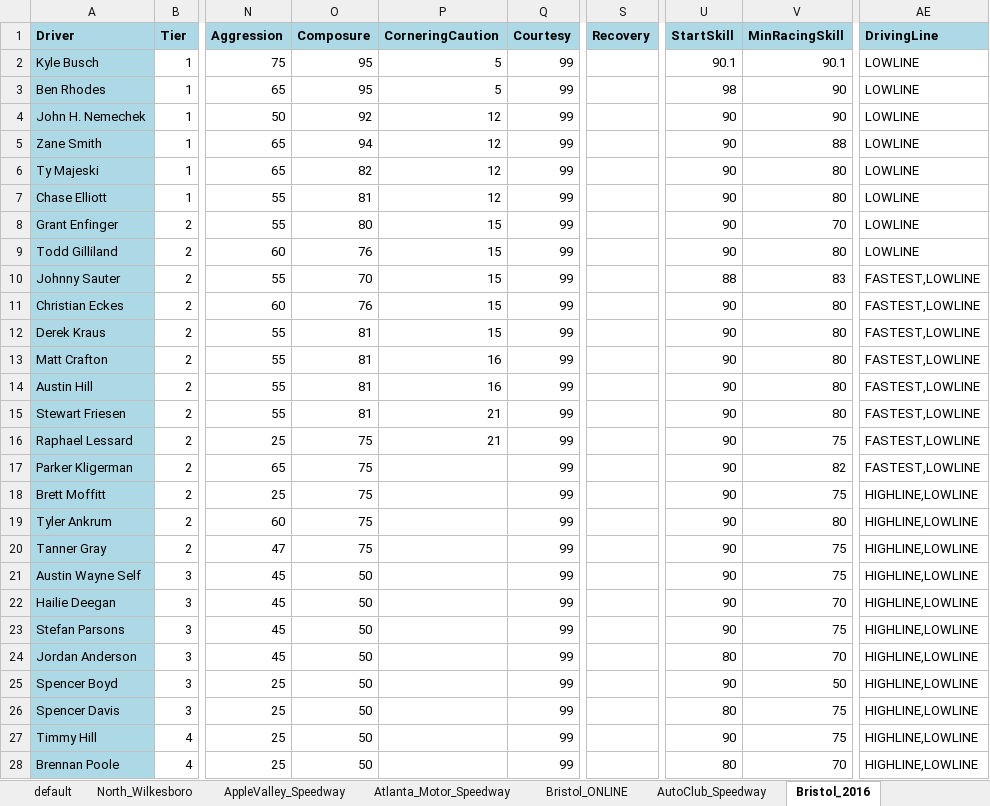
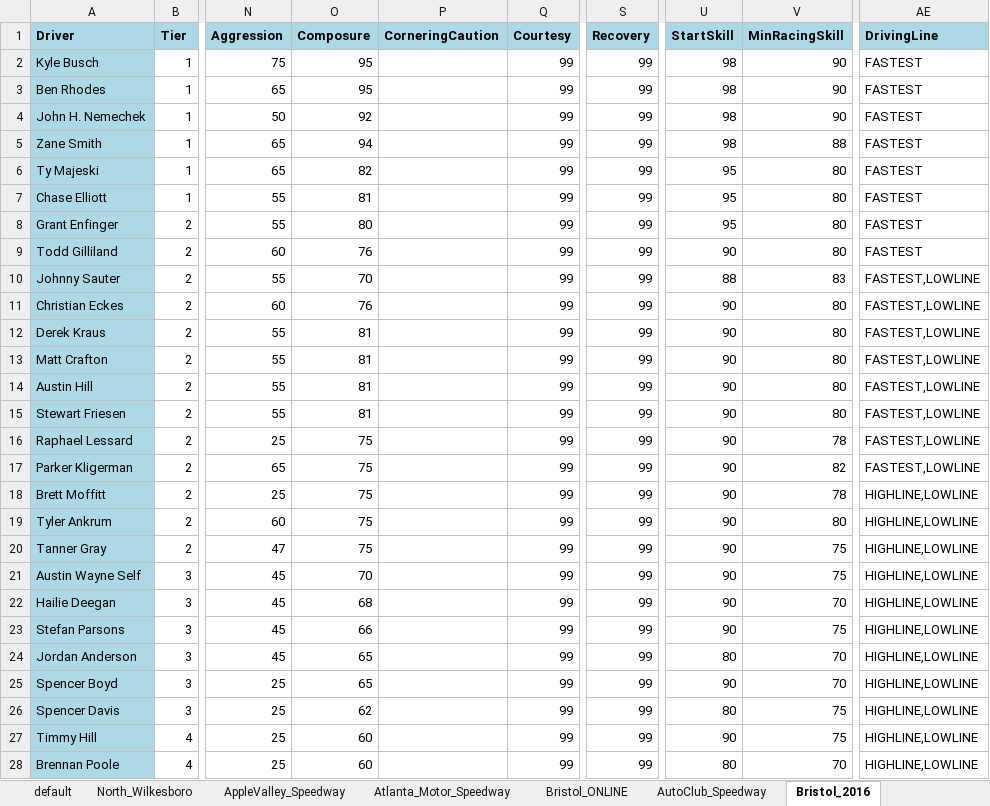
Before and after one commit to dosequis56/rfactorvehicles, an Excel workbook: SC2020TS/SC2020TS.xlsx, sheet Bristol_2016, drawn as a sheet; only a part is shown, gaps mark what is left out; values as stored, in another font and other column widths than the file's, no borders; the diff covers the shown part only; the diff names each change by its address in the sheet, - before the commit and + after, or states it on an @@ line.

```diff
--- a/SC2020TS/SC2020TS.xlsx (sheet Bristol_2016)
+++ b/SC2020TS/SC2020TS.xlsx (sheet Bristol_2016)
-P2:P3 (CorneringCaution): 5
+P2:P3 (CorneringCaution): (empty)
-S2:S28 (Recovery): (empty)
+S2:S28 (Recovery): 99
-U2 (StartSkill): 90.1
+U2 (StartSkill): 98
-V2 (MinRacingSkill): 90.1
+V2 (MinRacingSkill): 90
-AE2:AE9 (DrivingLine): LOWLINE
+AE2:AE9 (DrivingLine): FASTEST
-P4:P7 (CorneringCaution): 12
+P4:P7 (CorneringCaution): (empty)
-U4:U5 (StartSkill): 90
+U4:U5 (StartSkill): 98
-U6:U8 (StartSkill): 90
+U6:U8 (StartSkill): 95
-P8:P12 (CorneringCaution): 15
+P8:P12 (CorneringCaution): (empty)
-V8 (MinRacingSkill): 70
+V8 (MinRacingSkill): 80
-P13:P14 (CorneringCaution): 16
+P13:P14 (CorneringCaution): (empty)
-P15:P16 (CorneringCaution): 21
+P15:P16 (CorneringCaution): (empty)
-V16 (MinRacingSkill): 75
+V16 (MinRacingSkill): 78
-V18 (MinRacingSkill): 75
+V18 (MinRacingSkill): 78
-O21 (Composure): 50
+O21 (Composure): 70
-O22 (Composure): 50
+O22 (Composure): 68
-O23 (Composure): 50
+O23 (Composure): 66
-O24:O25 (Composure): 50
+O24:O25 (Composure): 65
-V25 (MinRacingSkill): 50
+V25 (MinRacingSkill): 70
-O26 (Composure): 50
+O26 (Composure): 62
-O27:O28 (Composure): 50
+O27:O28 (Composure): 60
```
Also changed, not shown: 39 edited cells elsewhere in this sheet, sheet Talladega_2016, sheet Texas_2016, sheet Darlington_500, sheet Track_Params, 1 other file.
